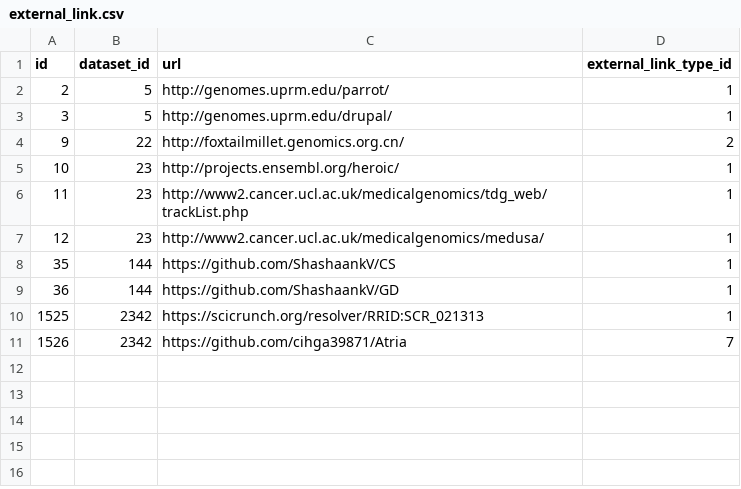
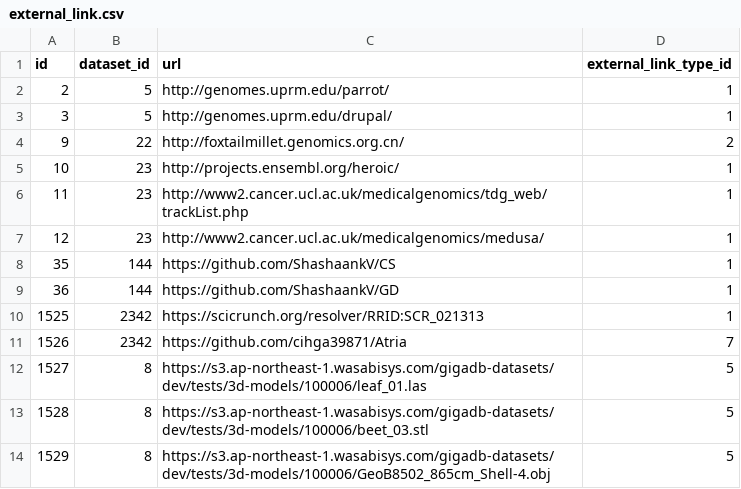
Before and after one commit to gigascience/gigadb-website, a CSV file: data/dev/external_link.csv, drawn as a sheet.

Commit message:
feat: add 3d models to test db and tests

```diff
--- a/data/dev/external_link.csv
+++ b/data/dev/external_link.csv
@@ -11 +11,4 @@ id,dataset_id,url,external_link_type_id
 1526,2342,https://github.com/cihga39871/Atria,7
+1527,8,https://s3.ap-northeast-1.wasabisys.com/gigadb-datasets/dev/tests/3d-models/100006/leaf_01.las,5
+1528,8,https://s3.ap-northeast-1.wasabisys.com/gigadb-datasets/dev/tests/3d-models/100006/beet_03.stl,5
+1529,8,https://s3.ap-northeast-1.wasabisys.com/gigadb-datasets/dev/tests/3d-models/100006/GeoB8502_865cm_Shell-4.obj,5
```
Also changed, not shown: 1 other file.
